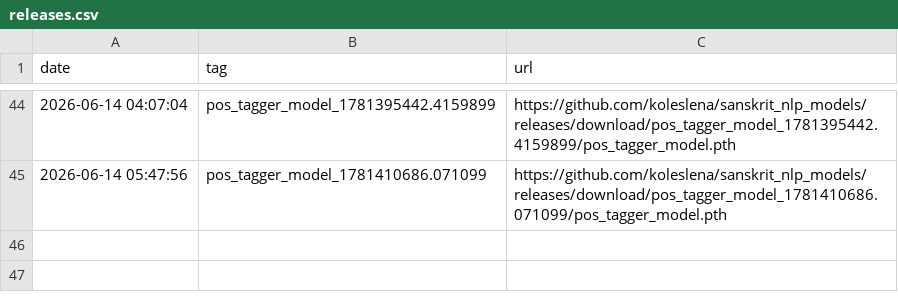
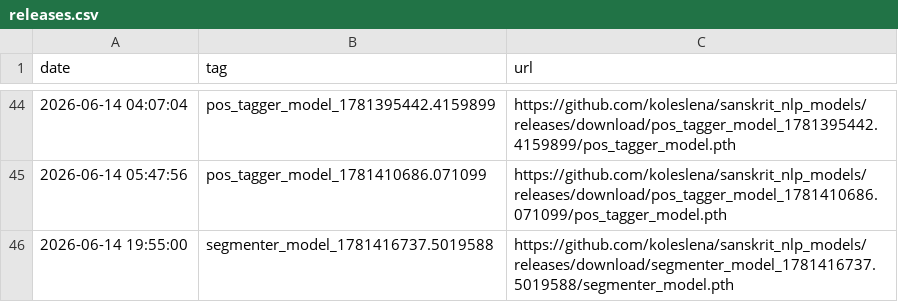
Before and after one commit to koleslena/sanskrit_nlp_models, a CSV file: releases.csv, drawn as a sheet; only a part is shown, gaps mark what is left out; the diff names each change by its address in the sheet, - before the commit and + after, or states it on an @@ line.

```diff
--- a/releases.csv
+++ b/releases.csv
+row 46: 2026-06-14 19:55:00 | segmenter_model_1781416737.5019588 | https://github.com/koleslena/sanskrit_nlp_models/releases/download/segmenter_model_1781416737.5019588/segmenter_model.pth
```
Also changed, not shown: 2 other files.
